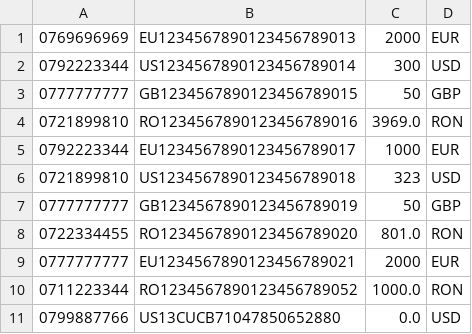
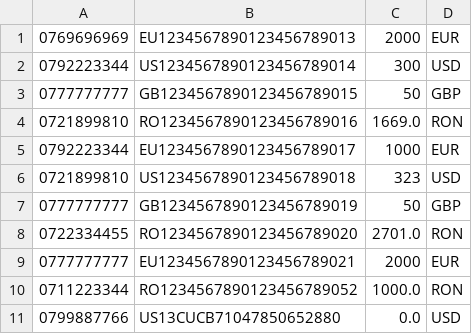
Before and after one commit to leviaici/cashedUpCoon, a CSV file: INTELLIJ/cashedUpCoon/src/main/resources/accounts_test.csv, drawn as a sheet.

```diff
--- a/INTELLIJ/cashedUpCoon/src/main/resources/accounts_test.csv
+++ b/INTELLIJ/cashedUpCoon/src/main/resources/accounts_test.csv
@@ -3,3 +3,3 @@
 0777777777,GB1234567890123456789015,50,GBP
-0721899810,RO1234567890123456789016,3969.0,RON
+0721899810,RO1234567890123456789016,1669.0,RON
 0792223344,EU1234567890123456789017,1000,EUR
@@ -7,3 +7,3 @@
 0777777777,GB1234567890123456789019,50,GBP
-0722334455,RO1234567890123456789020,801.0,RON
+0722334455,RO1234567890123456789020,2701.0,RON
 0777777777,EU1234567890123456789021,2000,EUR
```
Also changed, not shown: INTELLIJ/cashedUpCoon/src/main/resources/transactions_test.csv, 6 other files.
